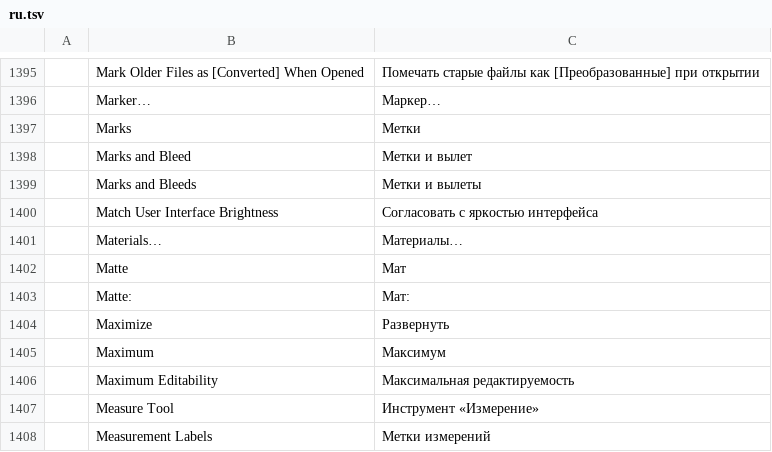
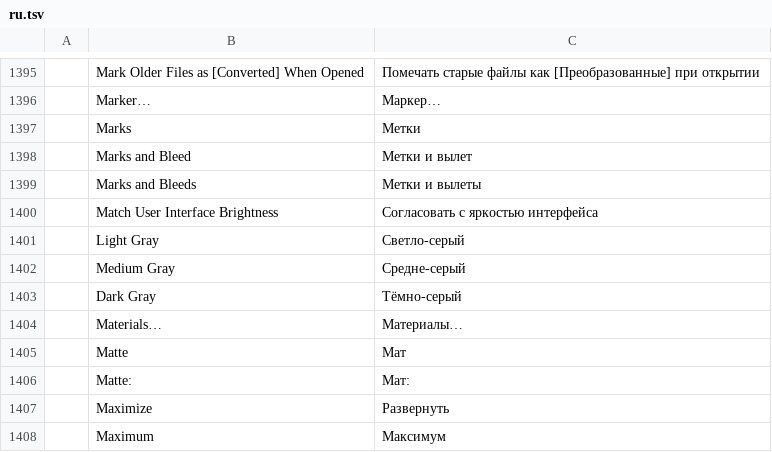
Before and after one commit to treeforjs/vectorcraft, a TSV file: crates/ui-egui/src/i18n/ru.tsv, drawn as a sheet; only a part is shown, gaps mark what is left out; the shorter side is filled out with more unchanged rows.

Commit message:
Part of #663: Canvas Color offers light, medium and dark grey
Preferences > User Interface > Canvas Color offered Match User Interface
Brightness and White only: with a dark interface the first is a high-contrast
dark canvas around the white page, and White hides where the page ends. Light
Gray, Medium Gray and Dark Gray keep the page's edge in view at a gentler
contrast.

```diff
--- a/crates/ui-egui/src/i18n/ru.tsv
+++ b/crates/ui-egui/src/i18n/ru.tsv
@@ -1400,2 +1400,5 @@
 	Match User Interface Brightness	Согласовать с яркостью интерфейса
+	Light Gray	Светло-серый
+	Medium Gray	Средне-серый
+	Dark Gray	Тёмно-серый
 	Materials…	Материалы…
```
Also changed, not shown: crates/ui-egui/src/i18n/es.tsv, crates/ui-egui/src/i18n/fr.tsv, 8 other files.
